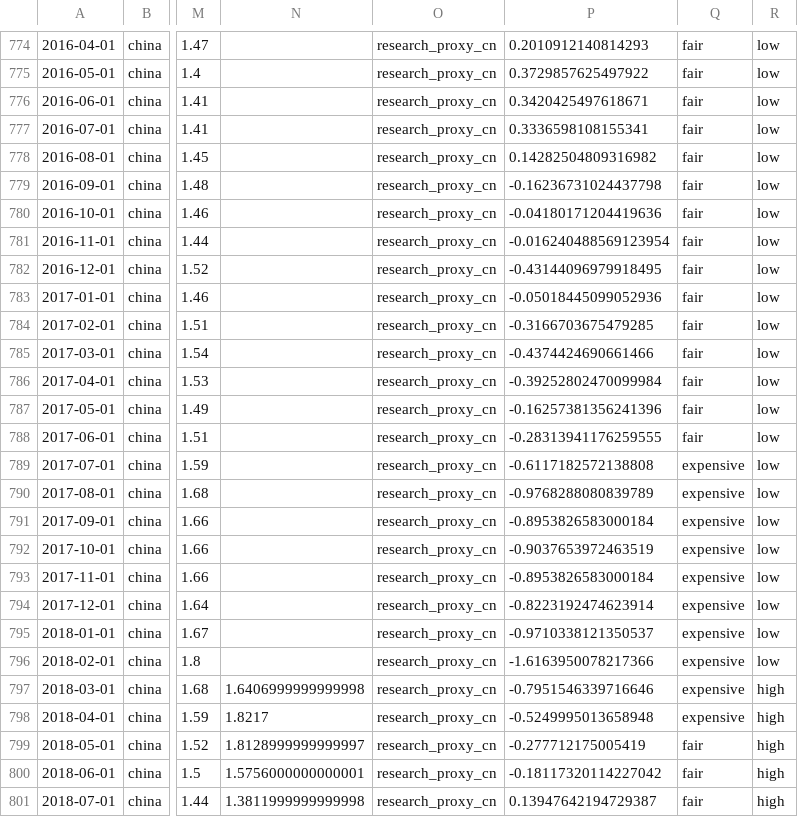
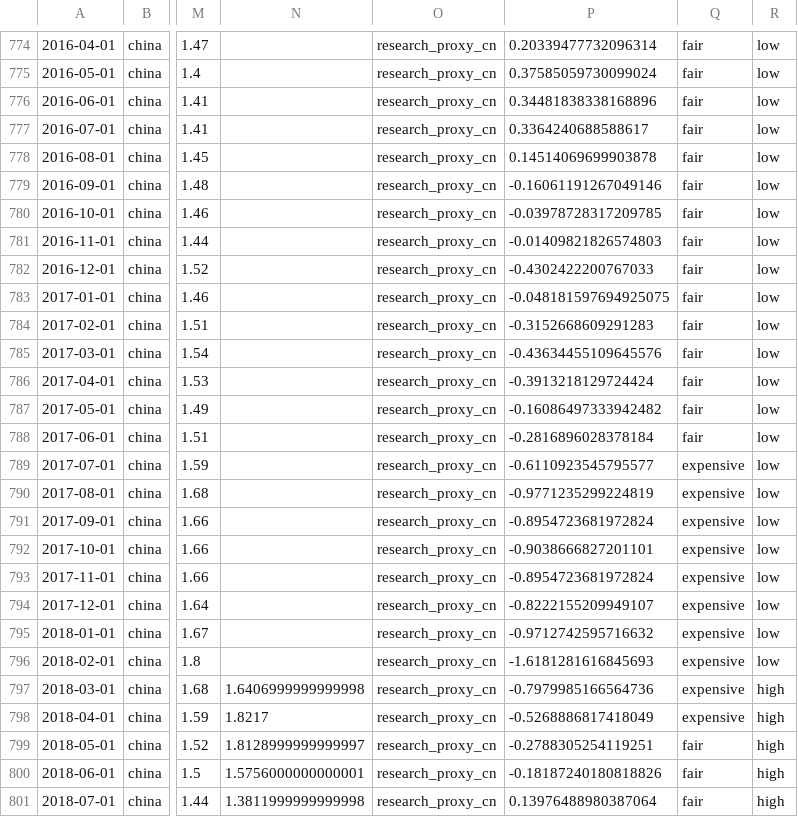
Before and after one commit to Ethan4Zhou/Global-Macro-Monitor, a CSV file: data/processed/china_valuation_features.csv, drawn as a sheet; only a part is shown, gaps mark what is left out; the diff covers the shown part only; the diff names each change by its address in the sheet, - before the commit and + after, or states it on an @@ line.

```diff
--- a/data/processed/china_valuation_features.csv
+++ b/data/processed/china_valuation_features.csv
-P774: 0.2010912140814293
+P774: 0.20339477732096314
-P775: 0.3729857625497922
+P775: 0.37585059730099024
-P776: 0.3420425497618671
+P776: 0.34481838338168896
-P777: 0.3336598108155341
+P777: 0.3364240688588617
-P778: 0.14282504809316982
+P778: 0.14514069699903878
-P779: -0.16236731024437798
+P779: -0.16061191267049146
-P780: -0.04180171204419636
+P780: -0.03978728317209785
-P781: -0.016240488569123954
+P781: -0.01409821826574803
-P782: -0.43144096979918495
+P782: -0.4302422200767033
-P783: -0.05018445099052936
+P783: -0.048181597694925075
-P784: -0.3166703675479285
+P784: -0.3152668609291283
-P785: -0.4374424690661466
+P785: -0.43634455109645576
-P786: -0.39252802470099984
+P786: -0.3913218129724424
-P787: -0.16257381356241396
+P787: -0.16086497333942482
-P788: -0.28313941176259555
+P788: -0.2816896028378184
-P789: -0.6117182572138808
+P789: -0.6110923545795577
-P790: -0.9768288080839789
+P790: -0.9771235299224819
-P791: -0.8953826583000184
+P791: -0.8954723681972824
-P792: -0.9037653972463519
+P792: -0.9038666827201101
-P793: -0.8953826583000184
+P793: -0.8954723681972824
-P794: -0.8223192474623914
+P794: -0.8222155209949107
-P795: -0.9710338121350537
+P795: -0.9712742595716632
-P796: -1.6163950078217366
+P796: -1.6181281616845693
-P797: -0.7951546339716646
+P797: -0.7979985166564736
-P798: -0.5249995013658948
+P798: -0.5268886817418049
-P799: -0.277712175005419
+P799: -0.2788305254119251
-P800: -0.18117320114227042
+P800: -0.18187240180818826
-P801: 0.13947642194729387
+P801: 0.13976488980387064
```
Also changed, not shown: 1 added row and 125 edited cells elsewhere in this file, data/processed/china_macro_regimes.csv, data/processed/consensus_diagnostics.csv, 30 other files.
